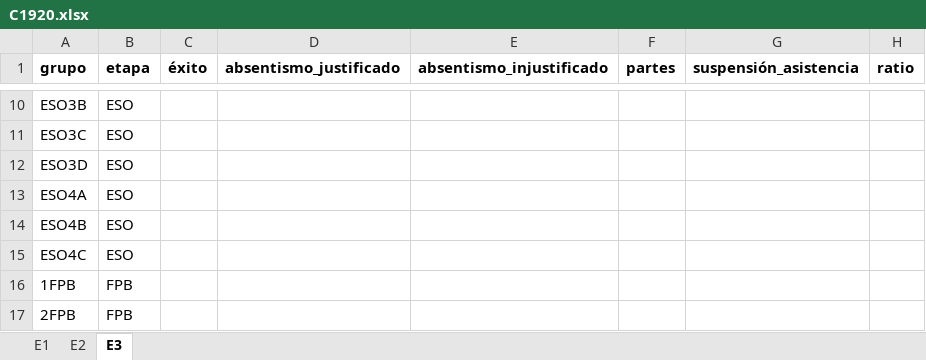
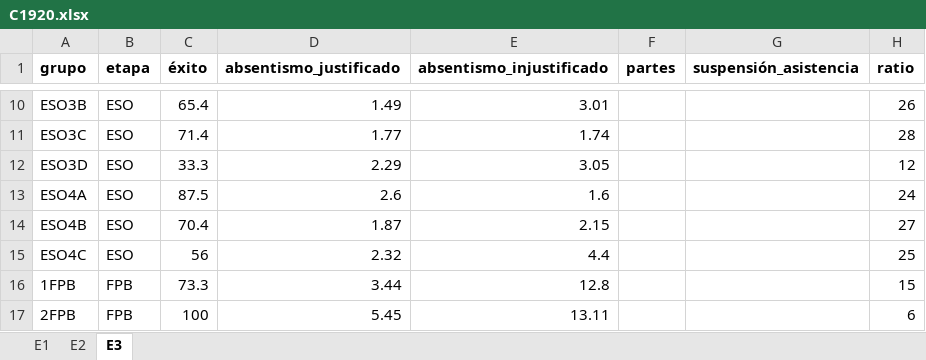
Before and after one commit to iespuertodelacruz/analitica, an Excel workbook: data/C1920.xlsx, sheet E3, drawn as a sheet; only a part is shown, gaps mark what is left out; values as stored, in another font and other column widths than the file's, no borders; the diff covers the shown part only; the diff names each change by its address in the sheet, - before the commit and + after, or states it on an @@ line.

```diff
--- a/data/C1920.xlsx (sheet E3)
+++ b/data/C1920.xlsx (sheet E3)
-C10 (éxito): (empty)
+C10 (éxito): 65.4
-D10 (absentismo_justificado): (empty)
+D10 (absentismo_justificado): 1.49
-E10 (absentismo_injustificado): (empty)
+E10 (absentismo_injustificado): 3.01
-H10 (ratio): (empty)
+H10 (ratio): 26
-C11 (éxito): (empty)
+C11 (éxito): 71.4
-D11 (absentismo_justificado): (empty)
+D11 (absentismo_justificado): 1.77
-E11 (absentismo_injustificado): (empty)
+E11 (absentismo_injustificado): 1.74
-H11 (ratio): (empty)
+H11 (ratio): 28
-C12 (éxito): (empty)
+C12 (éxito): 33.3
-D12 (absentismo_justificado): (empty)
+D12 (absentismo_justificado): 2.29
-E12 (absentismo_injustificado): (empty)
+E12 (absentismo_injustificado): 3.05
-H12 (ratio): (empty)
+H12 (ratio): 12
-C13 (éxito): (empty)
+C13 (éxito): 87.5
-D13 (absentismo_justificado): (empty)
+D13 (absentismo_justificado): 2.6
-E13 (absentismo_injustificado): (empty)
+E13 (absentismo_injustificado): 1.6
-H13 (ratio): (empty)
+H13 (ratio): 24
-C14 (éxito): (empty)
+C14 (éxito): 70.4
-D14 (absentismo_justificado): (empty)
+D14 (absentismo_justificado): 1.87
-E14 (absentismo_injustificado): (empty)
+E14 (absentismo_injustificado): 2.15
-H14 (ratio): (empty)
+H14 (ratio): 27
-C15 (éxito): (empty)
+C15 (éxito): 56
-D15 (absentismo_justificado): (empty)
+D15 (absentismo_justificado): 2.32
-E15 (absentismo_injustificado): (empty)
+E15 (absentismo_injustificado): 4.4
-H15 (ratio): (empty)
+H15 (ratio): 25
-C16 (éxito): (empty)
+C16 (éxito): 73.3
-D16 (absentismo_justificado): (empty)
+D16 (absentismo_justificado): 3.44
-E16 (absentismo_injustificado): (empty)
+E16 (absentismo_injustificado): 12.8
-H16 (ratio): (empty)
+H16 (ratio): 15
-C17 (éxito): (empty)
+C17 (éxito): 100
-D17 (absentismo_justificado): (empty)
+D17 (absentismo_justificado): 5.45
-E17 (absentismo_injustificado): (empty)
+E17 (absentismo_injustificado): 13.11
-H17 (ratio): (empty)
+H17 (ratio): 6
```
Also changed, not shown: 124 edited cells elsewhere in this sheet, 4 other files.
